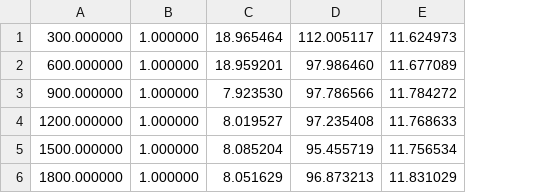
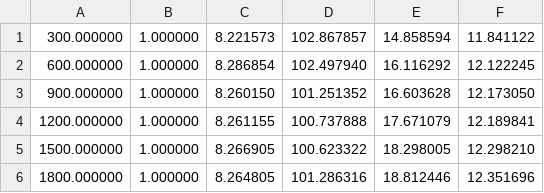
Before and after one commit to victornicolet/precise-parallel-fp, a CSV file: capps/Plots/plot2.csv, drawn as a sheet; removed rows and columns are numbered as before the commit, all else as after; the diff names each change by its address in the sheet, - before the commit and + after, or states it on an @@ line.

```diff
--- a/capps/Plots/plot2.csv
+++ b/capps/Plots/plot2.csv
-column C, rows 1-6: 18.965464 | 18.959201 | 7.923530 | 8.019527 | 8.085204 | 8.051629
-column D, rows 1-6: 112.005117 | 97.986460 | 97.786566 | 97.235408 | 95.455719 | 96.873213
-column E, rows 1-6: 11.624973 | 11.677089 | 11.784272 | 11.768633 | 11.756534 | 11.831029
+column C, rows 1-6: 8.221573 | 8.286854 | 8.260150 | 8.261155 | 8.266905 | 8.264805
+column D, rows 1-6: 102.867857 | 102.497940 | 101.251352 | 100.737888 | 100.623322 | 101.286316
+column E, rows 1-6: 14.858594 | 16.116292 | 16.603628 | 17.671079 | 18.298005 | 18.812446
+column F, rows 1-6: 11.841122 | 12.122245 | 12.173050 | 12.189841 | 12.298210 | 12.351696
```
Also changed, not shown: 4 other files.
